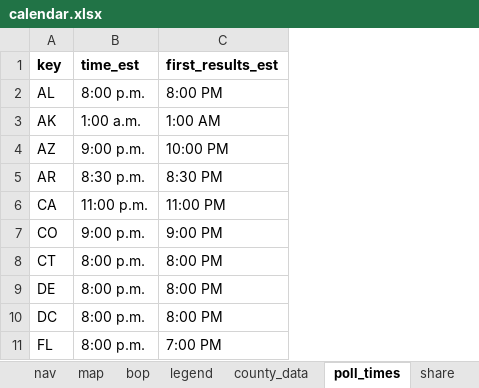
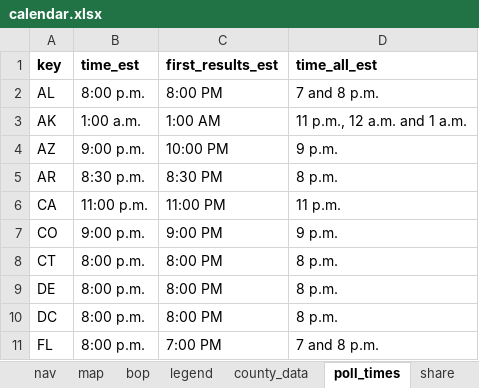
Before and after one commit to nprapps/elections16-general, an Excel workbook: data/calendar.xlsx, sheet poll_times, drawn as a sheet; only a part is shown; values as stored, in another font and other column widths than the file's, no borders; charts and pictures not drawn; the diff names each change by its address in the sheet, - before the commit and + after, or states it on an @@ line.

Commit message:
attach full poll closing time to meta model

```diff
--- a/data/calendar.xlsx (sheet poll_times)
+++ b/data/calendar.xlsx (sheet poll_times)
+column D (time_all_est), rows 2-11: 7 and 8 p.m. | 11 p.m., 12 a.m. and 1 a.m. | 9 p.m. | 8 p.m. | 11 p.m. | 9 p.m. | 8 p.m. | 8 p.m. | 8 p.m. | 7 and 8 p.m.
```
Also changed, not shown: sheet house_seats, sheet bop, 3 other files.
